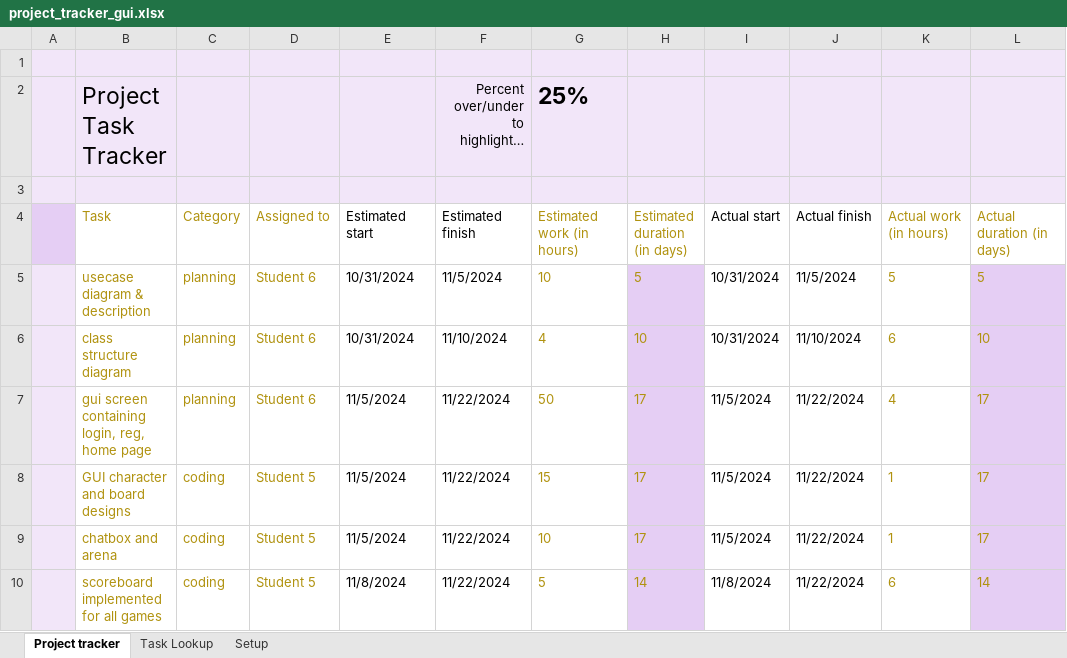
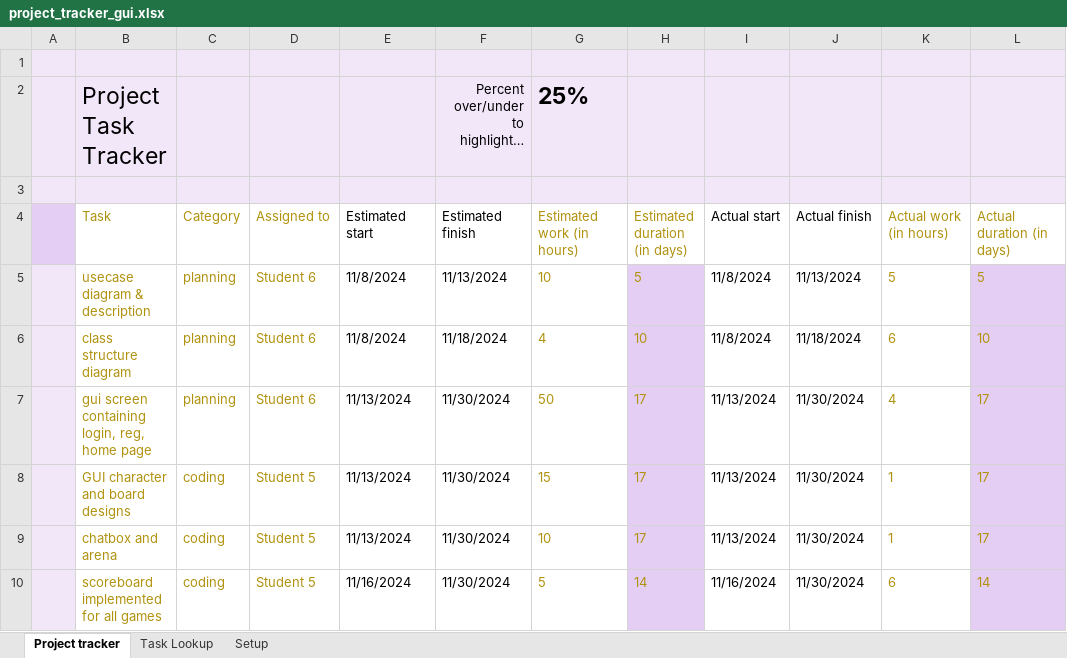
Before and after one commit to m-yoon02/Condensation, an Excel workbook: Iteration_2/Echo_Review/Echo/project_tracker_gui.xlsx, sheet Project tracker, drawn as a sheet; only a part is shown; long unchanged cells end in …; values as stored, in another font and other column widths than the file's, no borders; charts and pictures and conditional formats and table styles not drawn; the diff names each change by its address in the sheet, - before the commit and + after, or states it on an @@ line.

```diff
--- a/Iteration_2/Echo_Review/Echo/project_tracker_gui.xlsx (sheet Project tracker)
+++ b/Iteration_2/Echo_Review/Echo/project_tracker_gui.xlsx (sheet Project tracker)
-E5:E6 (Estimated start): 10/31/2024
+E5:E6 (Estimated start): 11/8/2024
-F5 (Estimated finish): 11/5/2024
+F5 (Estimated finish): 11/13/2024
-I5:I6 (Actual start): 10/31/2024
+I5:I6 (Actual start): 11/8/2024
-J5 (Actual finish): 11/5/2024
+J5 (Actual finish): 11/13/2024
-F6 (Estimated finish): 11/10/2024
+F6 (Estimated finish): 11/18/2024
-J6 (Actual finish): 11/10/2024
+J6 (Actual finish): 11/18/2024
-E7:E9 (Estimated start): 11/5/2024
+E7:E9 (Estimated start): 11/13/2024
-F7:F10 (Estimated finish): 11/22/2024
+F7:F10 (Estimated finish): 11/30/2024
-I7:I9 (Actual start): 11/5/2024
+I7:I9 (Actual start): 11/13/2024
-J7:J10 (Actual finish): 11/22/2024
+J7:J10 (Actual finish): 11/30/2024
-E10 (Estimated start): 11/8/2024
+E10 (Estimated start): 11/16/2024
-I10 (Actual start): 11/8/2024
+I10 (Actual start): 11/16/2024
```
Also changed, not shown: Iteration_2/Echo_Review/Echo/project_tracker_matchmaking_leaderboard.xlsx.
